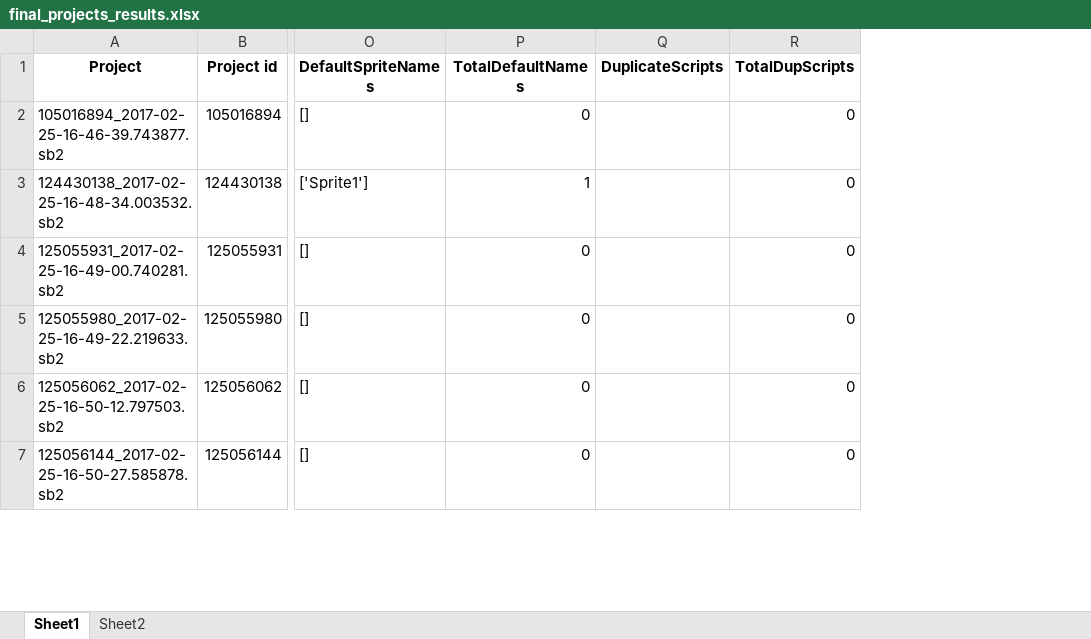
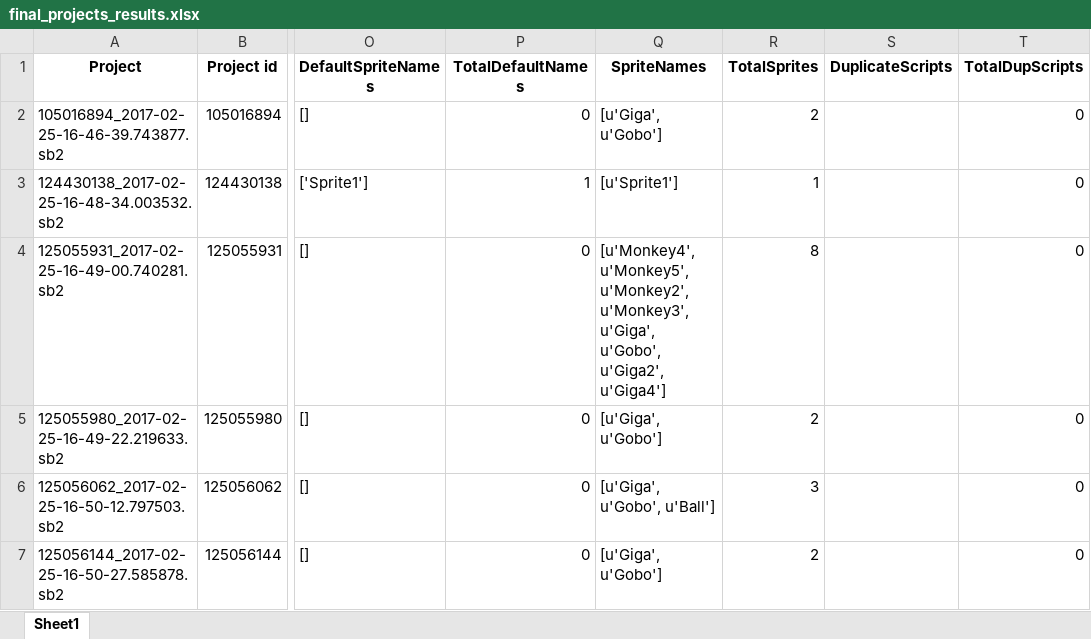
Before and after one commit to AngelaVargas/CollectionData_BadSmellsAnalysis, an Excel workbook: Results/final_projects_results.xlsx, sheet Sheet1, drawn as a sheet; only a part is shown, gaps mark what is left out; values as stored, in another font and other column widths than the file's, no borders; charts and pictures not drawn; the diff covers the shown part only; the diff names each change by its address in the sheet, - before the commit and + after, or states it on an @@ line.

Commit message:
[angelavargas] Updated new results with sprite data

```diff
--- a/Results/final_projects_results.xlsx (sheet Sheet1)
+++ b/Results/final_projects_results.xlsx (sheet Sheet1)
-sheet tab: Sheet2
+column Q (SpriteNames), rows 2-7: [u'Giga', u'Gobo'] | [u'Sprite1'] | [u'Monkey4', u'Monkey5', u'Monkey2', u'Monkey3', u'Giga', u'Gobo', u'Giga2', u'Giga4'] | [u'Giga', u'Gobo'] | [u'Giga', u'Gobo', u'Ball'] | [u'Giga', u'Gobo']
+column R (TotalSprites), rows 2-7: 2 | 1 | 8 | 2 | 3 | 2
```
Also changed, not shown: 1 moved row elsewhere in this sheet, charts or pictures.
